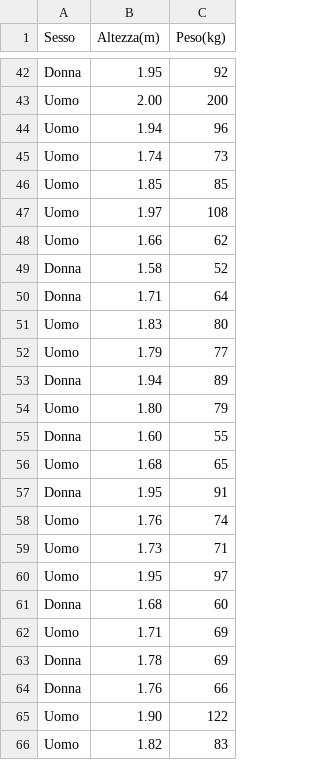
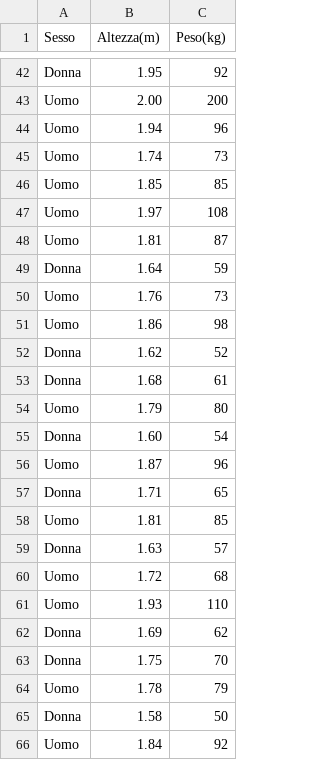
Before and after one commit to NIKFIORE/bigData, a CSV file: Altezza_peso_italiani.csv, drawn as a sheet; only a part is shown, gaps mark what is left out; the shorter side is filled out with more unchanged rows; the diff covers the shown part only.

Commit message:
Update Altezza_peso_italiani.csv

```diff
--- a/Altezza_peso_italiani.csv
+++ b/Altezza_peso_italiani.csv
@@ -47 +47,20 @@ Uomo,1.85,85
 Uomo,1.97,108
+Uomo,1.81,87
+Donna,1.64,59
+Uomo,1.76,73
+Uomo,1.86,98
+Donna,1.62,52
+Donna,1.68,61
+Uomo,1.79,80
+Donna,1.60,54
+Uomo,1.87,96
+Donna,1.71,65
+Uomo,1.81,85
+Donna,1.63,57
+Uomo,1.72,68
+Uomo,1.93,110
+Donna,1.69,62
+Donna,1.75,70
+Uomo,1.78,79
+Donna,1.58,50
+Uomo,1.84,92
```
Also changed, not shown: 25 added rows elsewhere in this file.
